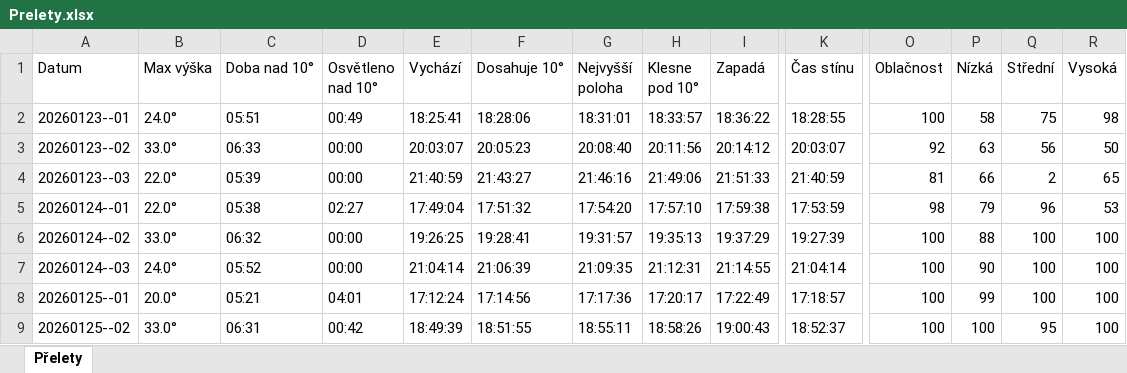
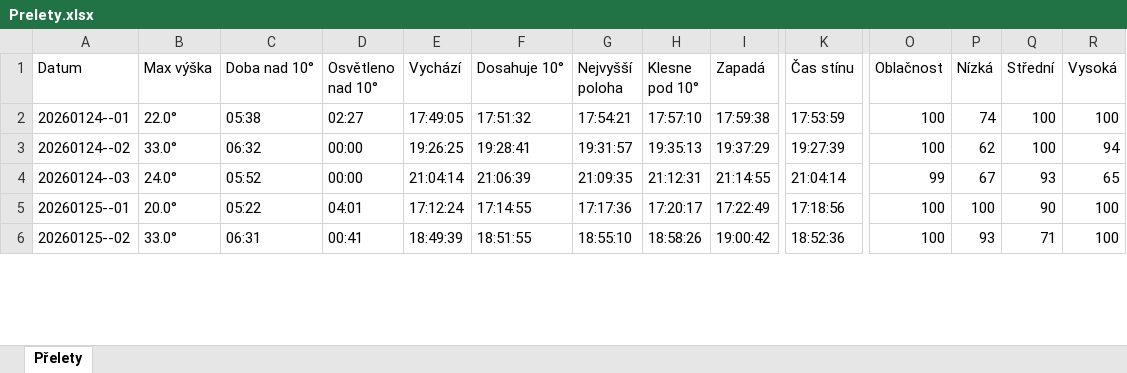
Before and after one commit to LASAR-DoSpace/LASARsat-Transit-Table, an Excel workbook: Prelety.xlsx, sheet Přelety, drawn as a sheet; only a part is shown, gaps mark what is left out; values as stored, in another font and other column widths than the file's, no cell formats; conditional formats not drawn; removed rows and columns are numbered as before the commit, all else as after; rows hold the shown columns only; the diff covers the shown part only; the diff names each change by its address in the sheet, - before the commit and + after, or states it on an @@ line.

```diff
--- a/Prelety.xlsx (sheet Přelety)
+++ b/Prelety.xlsx (sheet Přelety)
-row 2: 20260123--01 | 24.0° | 05:51 | 00:49 | 18:25:41 | 18:28:06 | 18:31:01 | 18:33:57 | 18:36:22 | 18:28:55 | 100 | 58 | 75 | 98
-row 3: 20260123--02 | 33.0° | 06:33 | 00:00 | 20:03:07 | 20:05:23 | 20:08:40 | 20:11:56 | 20:14:12 | 20:03:07 | 92 | 63 | 56 | 50
-row 4: 20260123--03 | 22.0° | 05:39 | 00:00 | 21:40:59 | 21:43:27 | 21:46:16 | 21:49:06 | 21:51:33 | 21:40:59 | 81 | 66 | 2 | 65
-E2 (Vychází): 17:49:04
+E2 (Vychází): 17:49:05
-G2 (Nejvyšší poloha): 17:54:20
+G2 (Nejvyšší poloha): 17:54:21
-O2 (Oblačnost): 98
+O2 (Oblačnost): 100
-P2 (Nízká): 79
+P2 (Nízká): 74
-Q2 (Střední): 96
+Q2 (Střední): 100
-R2 (Vysoká): 53
+R2 (Vysoká): 100
-P3 (Nízká): 88
+P3 (Nízká): 62
-R3 (Vysoká): 100
+R3 (Vysoká): 94
-O4 (Oblačnost): 100
+O4 (Oblačnost): 99
-P4 (Nízká): 90
+P4 (Nízká): 67
-Q4 (Střední): 100
+Q4 (Střední): 93
-R4 (Vysoká): 100
+R4 (Vysoká): 65
-C5 (Doba nad 10°): 05:21
+C5 (Doba nad 10°): 05:22
-F5 (Dosahuje 10°): 17:14:56
+F5 (Dosahuje 10°): 17:14:55
-K5 (Čas stínu): 17:18:57
+K5 (Čas stínu): 17:18:56
-P5 (Nízká): 99
+P5 (Nízká): 100
-Q5 (Střední): 100
+Q5 (Střední): 90
-D6 (Osvětleno nad 10°): 00:42
+D6 (Osvětleno nad 10°): 00:41
-G6 (Nejvyšší poloha): 18:55:11
+G6 (Nejvyšší poloha): 18:55:10
-I6 (Zapadá): 19:00:43
+I6 (Zapadá): 19:00:42
-K6 (Čas stínu): 18:52:37
+K6 (Čas stínu): 18:52:36
-P6 (Nízká): 100
+P6 (Nízká): 93
-Q6 (Střední): 95
+Q6 (Střední): 71
```
Also changed, not shown: 2 added rows and 130 edited cells elsewhere in this sheet, cell formats.
